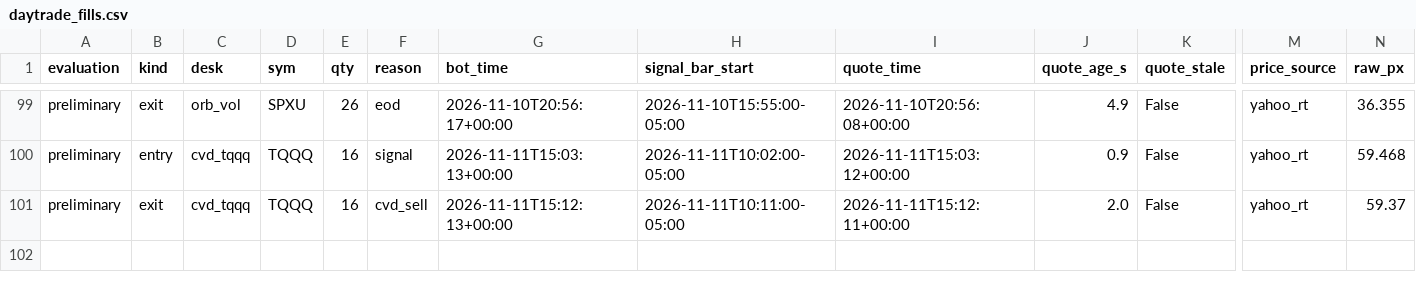
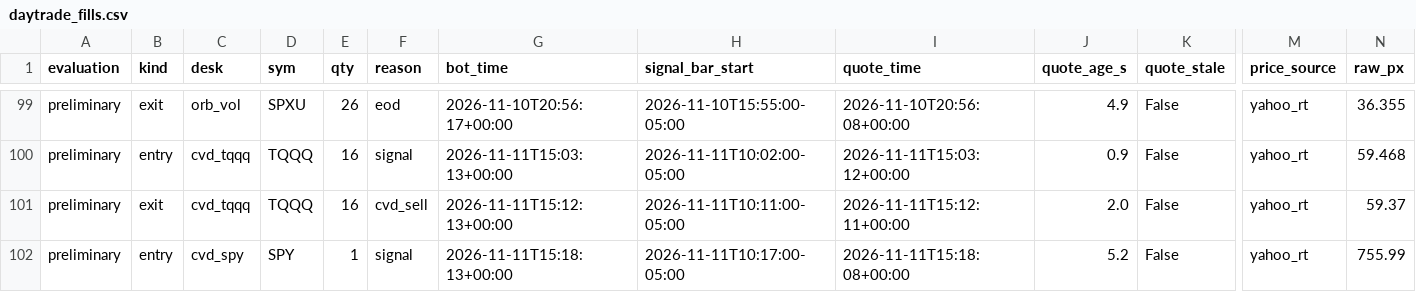
Before and after one commit to vivekgomathinayagam-ux/Trading-lab, a CSV file: ledger/daytrade_fills.csv, drawn as a sheet; only a part is shown, gaps mark what is left out; rows hold the shown columns only; the diff names each change by its address in the sheet, - before the commit and + after, or states it on an @@ line.

Commit message:
snapshot 2026-11-11T10:30-05:00

```diff
--- a/ledger/daytrade_fills.csv
+++ b/ledger/daytrade_fills.csv
+row 102: preliminary | entry | cvd_spy | SPY | 1 | signal | 2026-11-11T15:18:13+00:00 | 2026-11-11T10:17:00-05:00 | 2026-11-11T15:18:08+00:00 | 5.2 | False | yahoo_rt | 755.99
```
